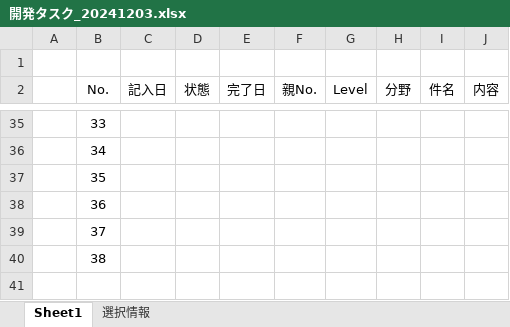
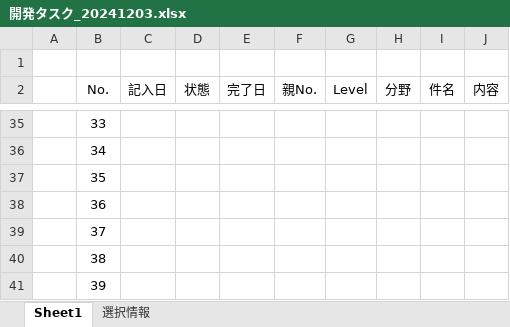
Before and after one commit to officina-hide/busiframe, an Excel workbook: document/開発タスク_20241203.xlsx, sheet Sheet1, drawn as a sheet; only a part is shown, gaps mark what is left out; values as stored, in another font and other column widths than the file's, no borders; conditional formats not drawn; the diff covers the shown part only; the diff names each change by its address in the sheet, - before the commit and + after, or states it on an @@ line.

```diff
--- a/document/開発タスク_20241203.xlsx (sheet Sheet1)
+++ b/document/開発タスク_20241203.xlsx (sheet Sheet1)
+row 41:  | 39
```
Also changed, not shown: 35 edited cells elsewhere in this sheet, 3 other files.
